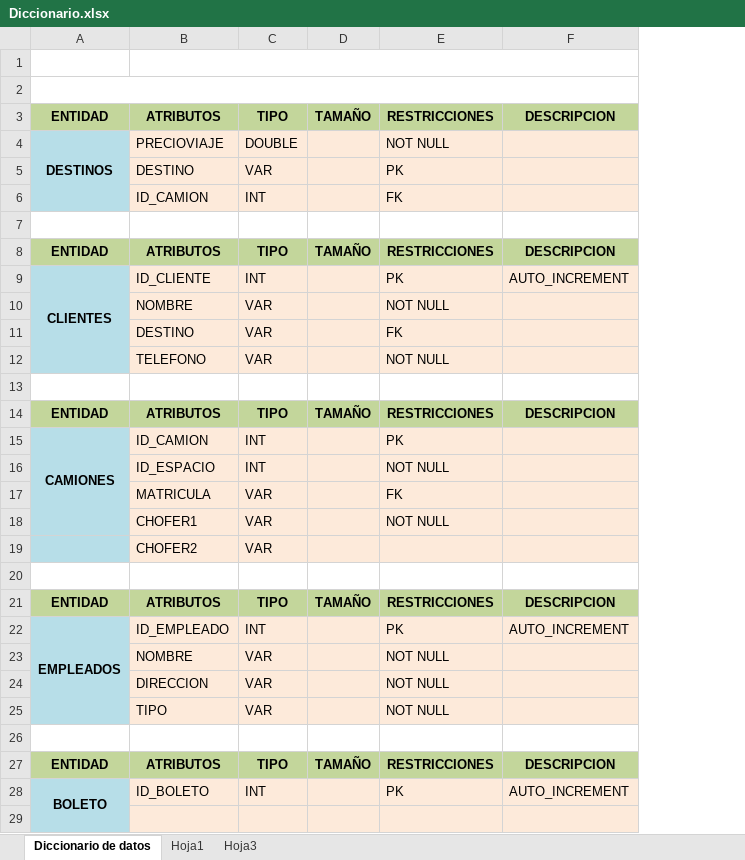
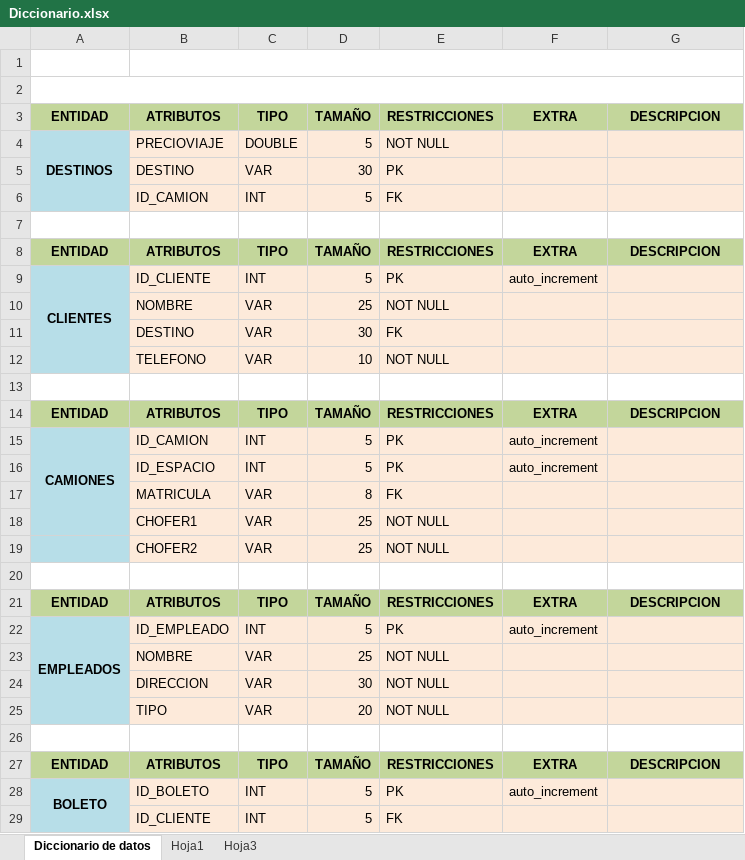
Before and after one commit to vazqujaa/DAJAYA, an Excel workbook: Diccionario.xlsx, sheet Diccionario de datos, drawn as a sheet; only a part is shown; values as stored, in another font and other column widths than the file's, no borders; addresses are those after the commit; the diff covers the shown part only; the diff names each change by its address in the sheet, - before the commit and + after, or states it on an @@ line.

```diff
--- a/Diccionario.xlsx (sheet Diccionario de datos)
+++ b/Diccionario.xlsx (sheet Diccionario de datos)
+column F, rows 3-28: EXTRA |  |  |  |  | EXTRA | auto_increment |  |  |  |  | EXTRA | auto_increment | auto_increment |  |  |  |  | EXTRA | auto_increment |  |  |  |  | EXTRA | auto_increment
-D4: (empty)
+D4: 5
-D5: (empty)
+D5: 30
-D6: (empty)
+D6: 5
-D9: (empty)
+D9: 5
-G9: AUTO_INCREMENT
+G9: (empty)
-D10: (empty)
+D10: 25
-D11: (empty)
+D11: 30
-D12: (empty)
+D12: 10
-D15:D16: (empty)
+D15:D16: 5
-E16: NOT NULL
+E16: PK
-D17: (empty)
+D17: 8
-D18:D19: (empty)
+D18:D19: 25
-E19: (empty)
+E19: NOT NULL
-D22: (empty)
+D22: 5
-G22: AUTO_INCREMENT
+G22: (empty)
-D23: (empty)
+D23: 25
-D24: (empty)
+D24: 30
-D25: (empty)
+D25: 20
-D28: (empty)
+D28: 5
-G28: AUTO_INCREMENT
+G28: (empty)
-row 29: (empty)
+row 29:  | ID_CLIENTE | INT | 5 | FK
```
Also changed, not shown: 1 removed row and 11 edited cells elsewhere in this sheet, 2 other files.
